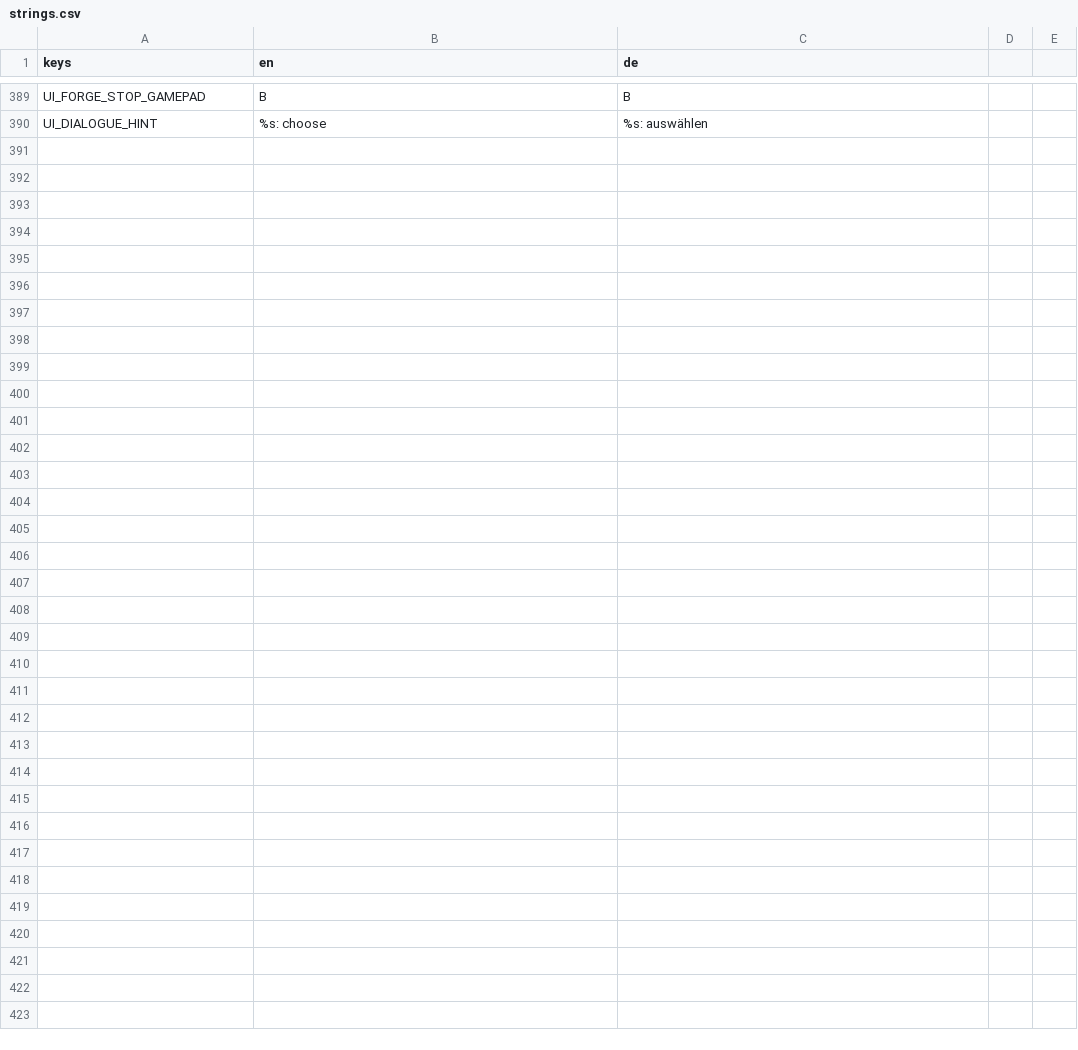
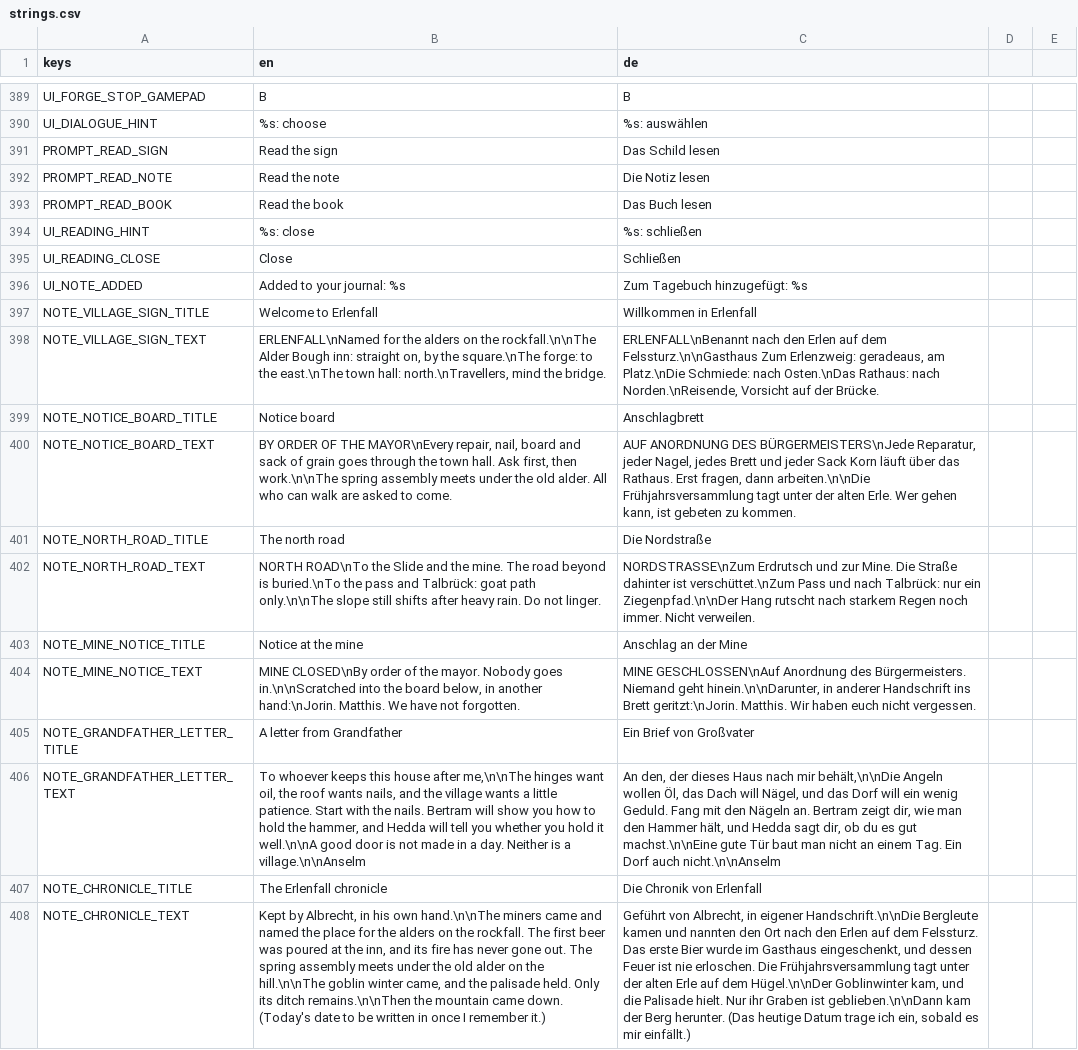
Before and after one commit to Gamperle/Erlenfall, a CSV file: localization/strings.csv, drawn as a sheet; only a part is shown, gaps mark what is left out; the diff names each change by its address in the sheet, - before the commit and + after, or states it on an @@ line.

```diff
--- a/localization/strings.csv
+++ b/localization/strings.csv
+row 391: PROMPT_READ_SIGN | Read the sign | Das Schild lesen
+row 392: PROMPT_READ_NOTE | Read the note | Die Notiz lesen
+row 393: PROMPT_READ_BOOK | Read the book | Das Buch lesen
+row 394: UI_READING_HINT | %s: close | %s: schließen
+row 395: UI_READING_CLOSE | Close | Schließen
+row 396: UI_NOTE_ADDED | Added to your journal: %s | Zum Tagebuch hinzugefügt: %s
+row 397: NOTE_VILLAGE_SIGN_TITLE | Welcome to Erlenfall | Willkommen in Erlenfall
+row 398: NOTE_VILLAGE_SIGN_TEXT | ERLENFALL\nNamed for the alders on the rockfall.\n\nThe Alder Bough inn: straight on, by the square.\nThe forge: to the east.\nThe town hall: north.\nTravellers, mind the bridge. | ERLENFALL\nBenannt nach den Erlen auf dem Felssturz.\n\nGasthaus Zum Erlenzweig: geradeaus, am Platz.\nDie Schmiede: nach Osten.\nDas Rathaus: nach Norden.\nReisende, Vorsicht auf der Brücke.
+row 399: NOTE_NOTICE_BOARD_TITLE | Notice board | Anschlagbrett
+row 400: NOTE_NOTICE_BOARD_TEXT | BY ORDER OF THE MAYOR\nEvery repair, nail, board and sack of grain goes through the town hall. Ask first, then work.\n\nThe spring assembly meets under the old alder. All who can walk are asked to come. | AUF ANORDNUNG DES BÜRGERMEISTERS\nJede Reparatur, jeder Nagel, jedes Brett und jeder Sack Korn läuft über das Rathaus. Erst fragen, dann arbeiten.\n\nDie Frühjahrsversammlung tagt unter der alten Erle. Wer gehen kann, ist gebeten zu kommen.
+row 401: NOTE_NORTH_ROAD_TITLE | The north road | Die Nordstraße
+row 402: NOTE_NORTH_ROAD_TEXT | NORTH ROAD\nTo the Slide and the mine. The road beyond is buried.\nTo the pass and Talbrück: goat path only.\n\nThe slope still shifts after heavy rain. Do not linger. | NORDSTRASSE\nZum Erdrutsch und zur Mine. Die Straße dahinter ist verschüttet.\nZum Pass und nach Talbrück: nur ein Ziegenpfad.\n\nDer Hang rutscht nach starkem Regen noch immer. Nicht verweilen.
+row 403: NOTE_MINE_NOTICE_TITLE | Notice at the mine | Anschlag an der Mine
+row 404: NOTE_MINE_NOTICE_TEXT | MINE CLOSED\nBy order of the mayor. Nobody goes in.\n\nScratched into the board below, in another hand:\nJorin. Matthis. We have not forgotten. | MINE GESCHLOSSEN\nAuf Anordnung des Bürgermeisters. Niemand geht hinein.\n\nDarunter, in anderer Handschrift ins Brett geritzt:\nJorin. Matthis. Wir haben euch nicht vergessen.
+row 405: NOTE_GRANDFATHER_LETTER_TITLE | A letter from Grandfather | Ein Brief von Großvater
+row 406: NOTE_GRANDFATHER_LETTER_TEXT | To whoever keeps this house after me,\n\nThe hinges want oil, the roof wants nails, and the village wants a little patience. Start with the nails. Bertram will show you how to hold the hammer, and Hedda will tell you whether you hold it well.\n\nA good door is not made in a day. Neither is a village.\n\nAnselm | An den, der dieses Haus nach mir behält,\n\nDie Angeln wollen Öl, das Dach will Nägel, und das Dorf will ein wenig Geduld. Fang mit den Nägeln an. Bertram zeigt dir, wie man den Hammer hält, und Hedda sagt dir, ob du es gut machst.\n\nEine gute Tür baut man nicht an einem Tag. Ein Dorf auch nicht.\n\nAnselm
+row 407: NOTE_CHRONICLE_TITLE | The Erlenfall chronicle | Die Chronik von Erlenfall
+row 408: NOTE_CHRONICLE_TEXT | Kept by Albrecht, in his own hand.\n\nThe miners came and named the place for the alders on the rockfall. The first beer was poured at the inn, and its fire has never gone out. The spring assembly meets under the old alder on the hill.\n\nThe goblin winter came, and the palisade held. Only its ditch remains.\n\nThen the mountain came down. (Today's date to be written in once I remember it.) | Geführt von Albrecht, in eigener Handschrift.\n\nDie Bergleute kamen und nannten den Ort nach den Erlen auf dem Felssturz. Das erste Bier wurde im Gasthaus eingeschenkt, und dessen Feuer ist nie erloschen. Die Frühjahrsversammlung tagt unter der alten Erle auf dem Hügel.\n\nDer Goblinwinter kam, und die Palisade hielt. Nur ihr Graben ist geblieben.\n\nDann kam der Berg herunter. (Das heutige Datum trage ich ein, sobald es mir einfällt.)
```
Also changed, not shown: 17 other files.
